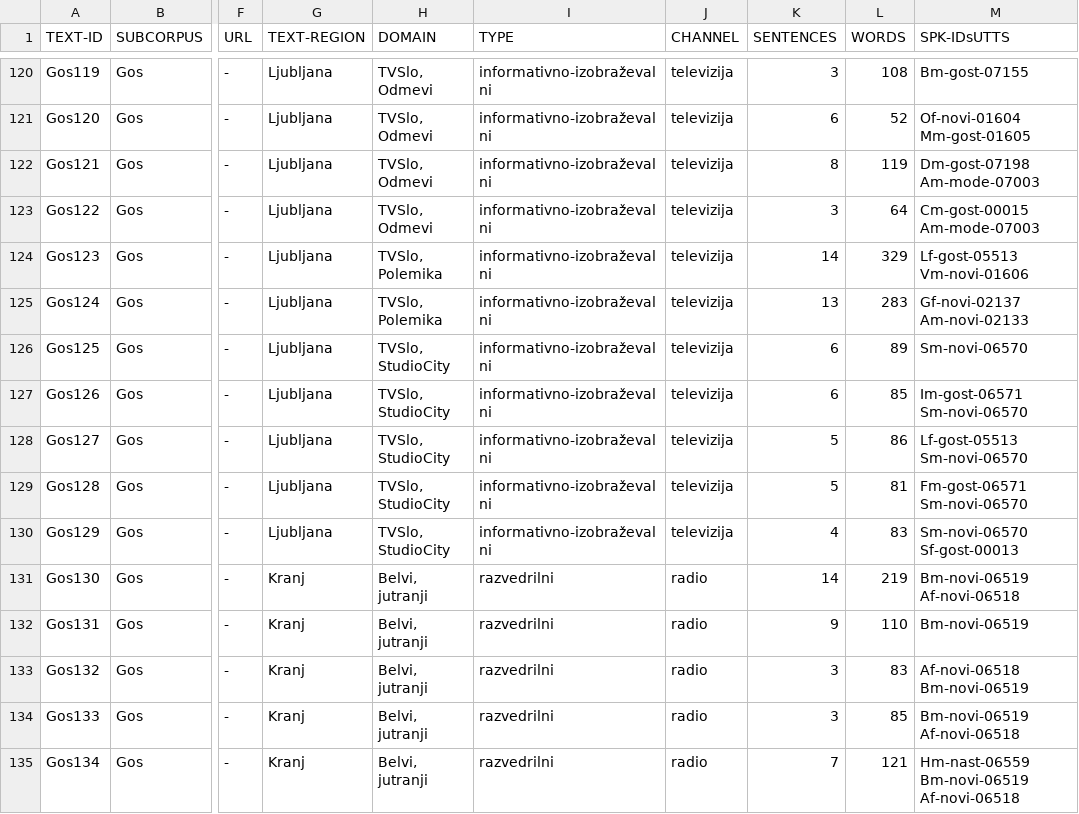
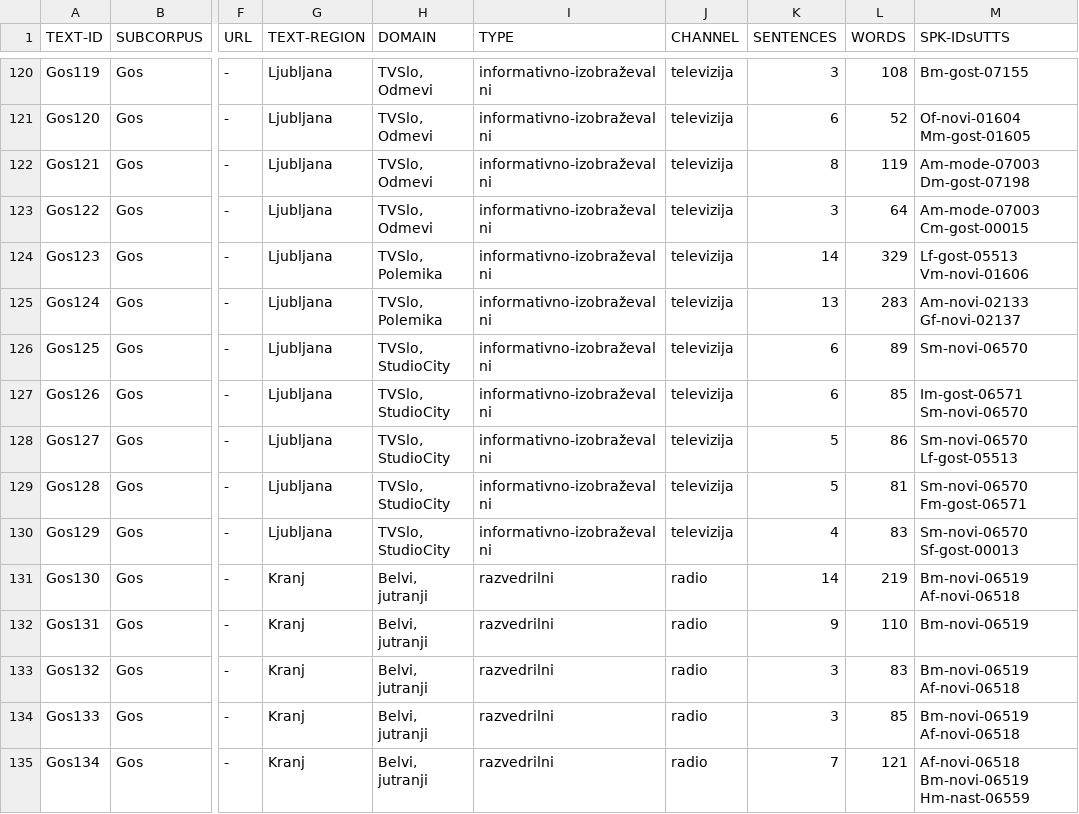
Before and after one commit to clarinsi/mezzanine_resources, a TSV file: ROG/ROG-speeches.tsv, drawn as a sheet; only a part is shown, gaps mark what is left out; the diff covers the shown part only; the diff names each change by its address in the sheet, - before the commit and + after, or states it on an @@ line.

```diff
--- a/ROG/ROG-speeches.tsv
+++ b/ROG/ROG-speeches.tsv
-M122 (SPK-IDsUTTS): Dm-gost-07198 Am-mode-07003
+M122 (SPK-IDsUTTS): Am-mode-07003 Dm-gost-07198
-M123 (SPK-IDsUTTS): Cm-gost-00015 Am-mode-07003
+M123 (SPK-IDsUTTS): Am-mode-07003 Cm-gost-00015
-M125 (SPK-IDsUTTS): Gf-novi-02137 Am-novi-02133
+M125 (SPK-IDsUTTS): Am-novi-02133 Gf-novi-02137
-M128 (SPK-IDsUTTS): Lf-gost-05513 Sm-novi-06570
+M128 (SPK-IDsUTTS): Sm-novi-06570 Lf-gost-05513
-M129 (SPK-IDsUTTS): Fm-gost-06571 Sm-novi-06570
+M129 (SPK-IDsUTTS): Sm-novi-06570 Fm-gost-06571
-M133 (SPK-IDsUTTS): Af-novi-06518 Bm-novi-06519
+M133 (SPK-IDsUTTS): Bm-novi-06519 Af-novi-06518
-M135 (SPK-IDsUTTS): Hm-nast-06559 Bm-novi-06519 Af-novi-06518
+M135 (SPK-IDsUTTS): Af-novi-06518 Bm-novi-06519 Hm-nast-06559
```
Also changed, not shown: 142 edited cells elsewhere in this file, ROG/ROG-Art/ROG-Art-speeches.tsv, 58 other files.
